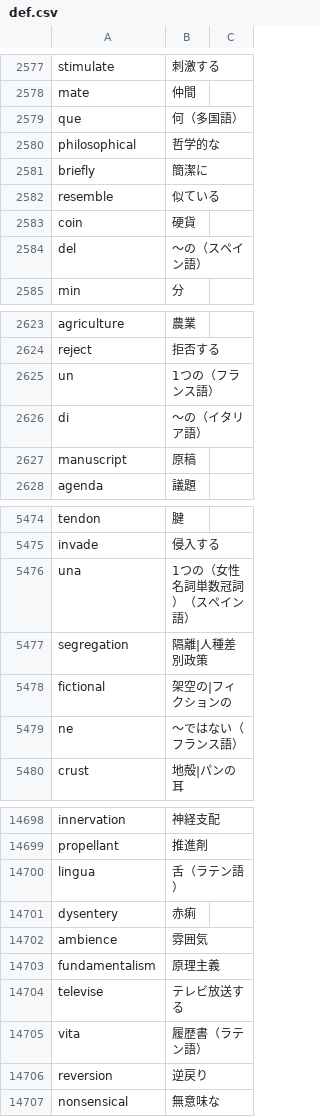
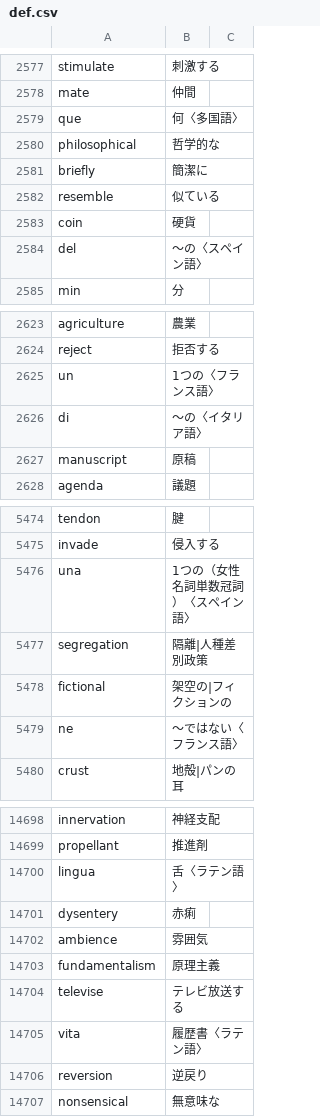
Before and after one commit to marmooo/mGSL, a CSV file: def.csv, drawn as a sheet; only a part is shown, gaps mark what is left out; the diff covers the shown part only.

```diff
--- a/def.csv
+++ b/def.csv
@@ -2578,3 +2578,3 @@ stimulate,刺激する
 mate,仲間
-que,何（多国語）
+que,何〈多国語〉
 philosophical,哲学的な
@@ -2583,3 +2583,3 @@ resemble,似ている
 coin,硬貨
-del,〜の（スペイン語）
+del,〜の〈スペイン語〉
 min,分
@@ -2624,4 +2624,4 @@ agriculture,農業
 reject,拒否する
-un,1つの（フランス語）
-di,〜の（イタリア語）
+un,1つの〈フランス語〉
+di,〜の〈イタリア語〉
 manuscript,原稿
@@ -5475,6 +5475,6 @@ tendon,腱
 invade,侵入する
-una,1つの（女性名詞単数冠詞）（スペイン語）
+una,1つの（女性名詞単数冠詞）〈スペイン語〉
 segregation,隔離|人種差別政策
 fictional,架空の|フィクションの
-ne,〜ではない（フランス語）
+ne,〜ではない〈フランス語〉
 crust,地殻|パンの耳
@@ -14699,3 +14699,3 @@ innervation,神経支配
 propellant,推進剤
-lingua,舌（ラテン語）
+lingua,舌〈ラテン語〉
 dysentery,赤痢
@@ -14704,3 +14704,3 @@ fundamentalism,原理主義
 televise,テレビ放送する
-vita,履歴書（ラテン語）
+vita,履歴書〈ラテン語〉
 reversion,逆戻り
```
Also changed, not shown: 102 edited cells elsewhere in this file, filter-original.csv, 1 other file.
